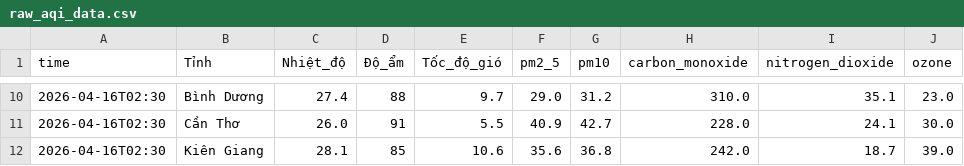
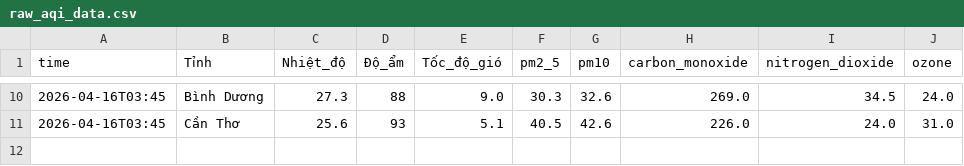
Before and after one commit to Aza126/AQI_Dashboard, a CSV file: raw_aqi_data.csv, drawn as a sheet; only a part is shown, gaps mark what is left out; the diff covers the shown part only.

```diff
--- a/raw_aqi_data.csv
+++ b/raw_aqi_data.csv
@@ -10,3 +10,2 @@ time,Tỉnh,Nhiệt_độ,Độ_ẩm,Tốc_độ_gió,pm2_5,pm10,carbon_monoxide
-2026-04-16T02:30,Bình Dương,27.4,88,9.7,29.0,31.2,310.0,35.1,23.0
-2026-04-16T02:30,Cần Thơ,26.0,91,5.5,40.9,42.7,228.0,24.1,30.0
-2026-04-16T02:30,Kiên Giang,28.1,85,10.6,35.6,36.8,242.0,18.7,39.0
+2026-04-16T03:45,Bình Dương,27.3,88,9.0,30.3,32.6,269.0,34.5,24.0
+2026-04-16T03:45,Cần Thơ,25.6,93,5.1,40.5,42.6,226.0,24.0,31.0
```
Also changed, not shown: 1 added row, 1 removed row and 59 edited cells elsewhere in this file, processed_aqi_data.csv.
